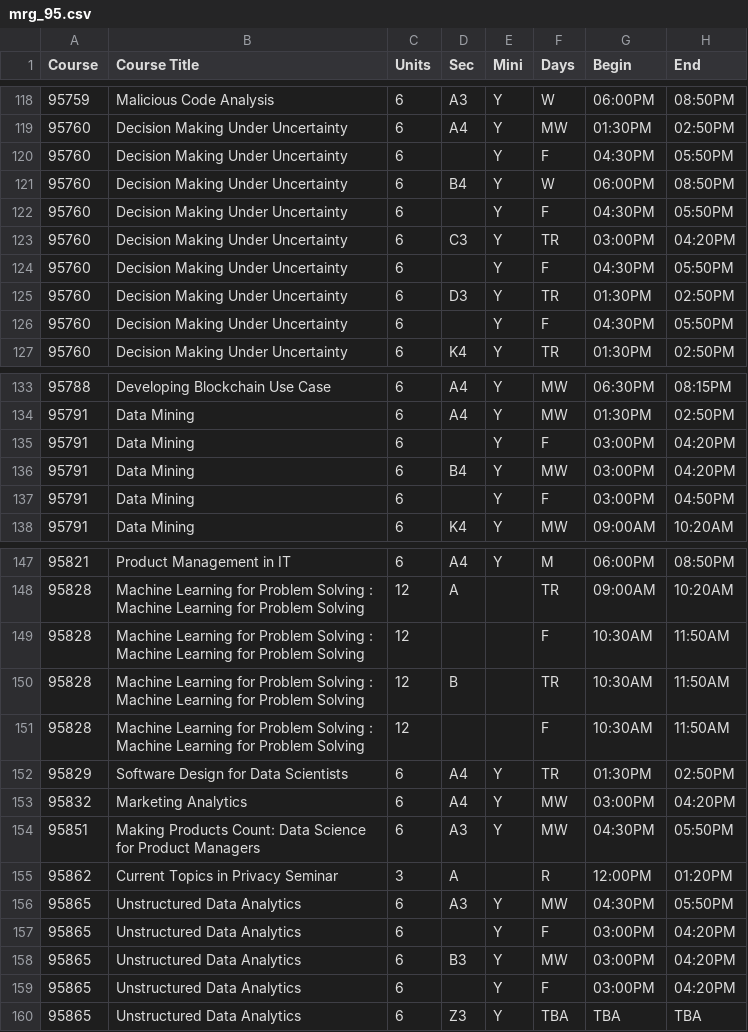
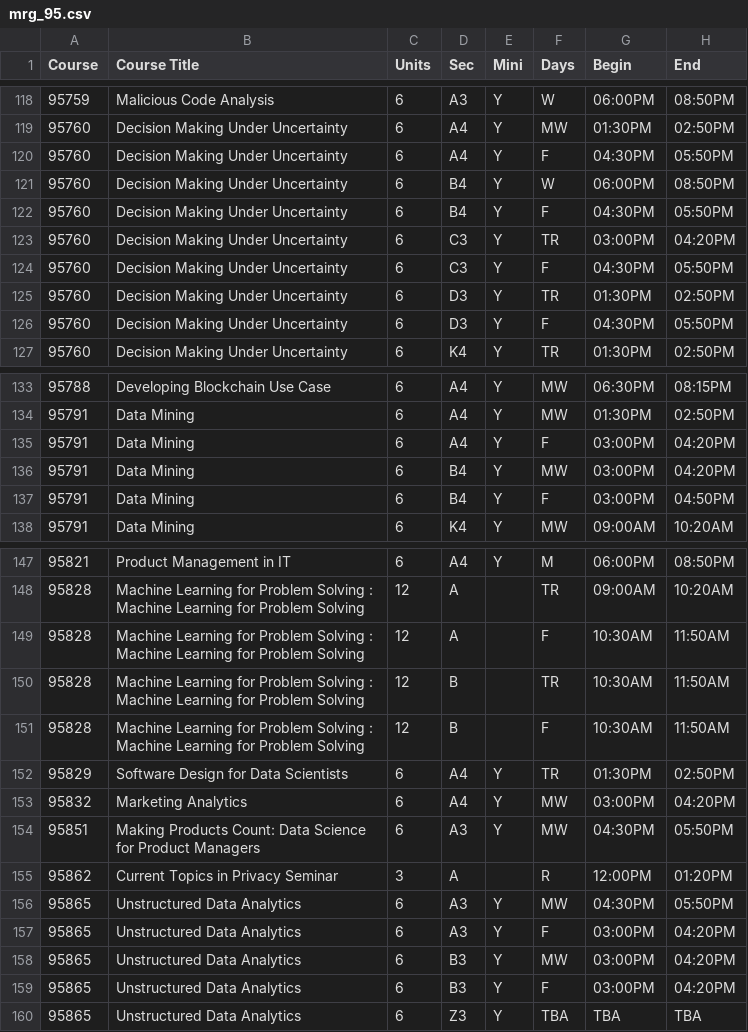
Before and after one commit to yafithekid/cmu-scheduler, a CSV file: mrg/mrg_95.csv, drawn as a sheet; only a part is shown, gaps mark what is left out; the diff covers the shown part only; the diff names each change by its address in the sheet, - before the commit and + after, or states it on an @@ line.

```diff
--- a/mrg/mrg_95.csv
+++ b/mrg/mrg_95.csv
-D120 (Sec): (empty)
+D120 (Sec): A4
-D122 (Sec): (empty)
+D122 (Sec): B4
-D124 (Sec): (empty)
+D124 (Sec): C3
-D126 (Sec): (empty)
+D126 (Sec): D3
-D135 (Sec): (empty)
+D135 (Sec): A4
-D137 (Sec): (empty)
+D137 (Sec): B4
-D149 (Sec): (empty)
+D149 (Sec): A
-D151 (Sec): (empty)
+D151 (Sec): B
-D157 (Sec): (empty)
+D157 (Sec): A3
-D159 (Sec): (empty)
+D159 (Sec): B3
```
Also changed, not shown: 2 edited cells elsewhere in this file, mrg/mrg_94.csv, 1 other file.
